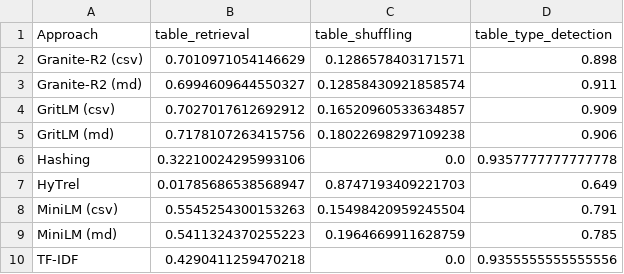
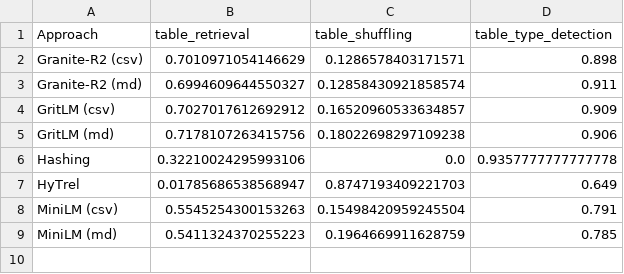
Before and after one commit to IBM/table-representation-evals, a CSV file: prepare_paper_figures/main_table_experiments/overall_ranking_mean_values.csv, drawn as a sheet; the diff names each change by its address in the sheet, - before the commit and + after, or states it on an @@ line.

Commit message:
refactor compile_tables into callable function, add to main.py pipeline, regenerate all outputs

```diff
--- a/prepare_paper_figures/main_table_experiments/overall_ranking_mean_values.csv
+++ b/prepare_paper_figures/main_table_experiments/overall_ranking_mean_values.csv
-row 10: TF-IDF | 0.4290411259470218 | 0.0 | 0.9355555555555556
```
Also changed, not shown: 29 other files.
